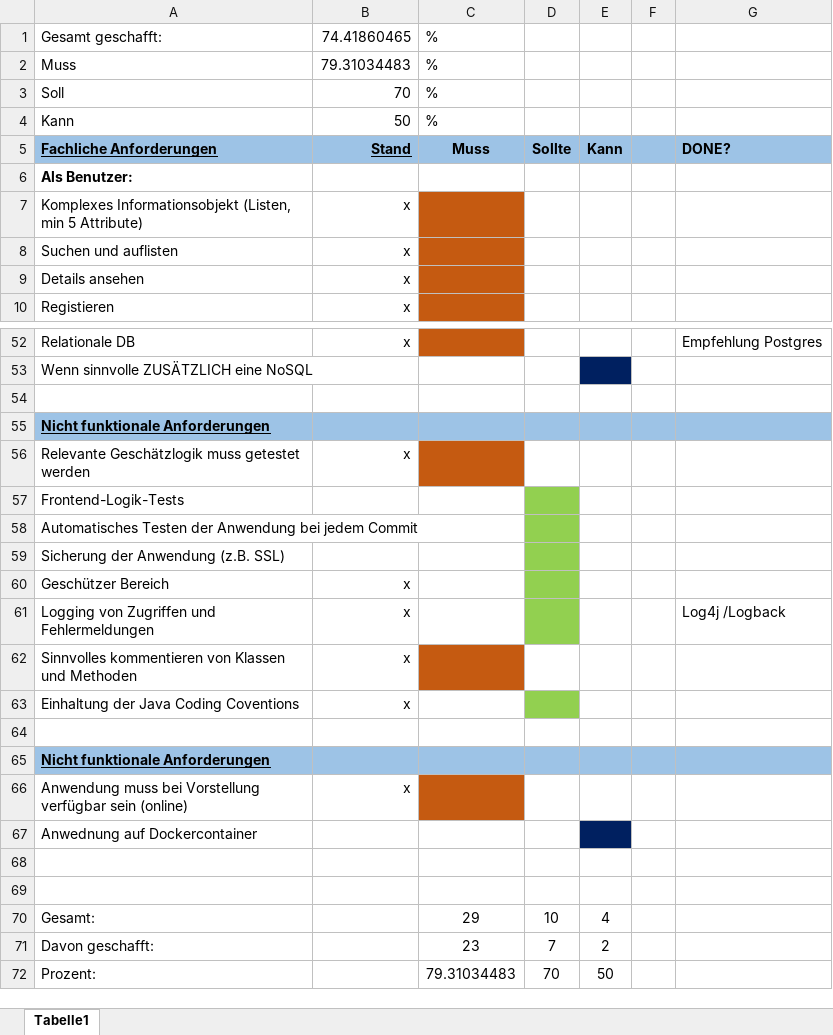
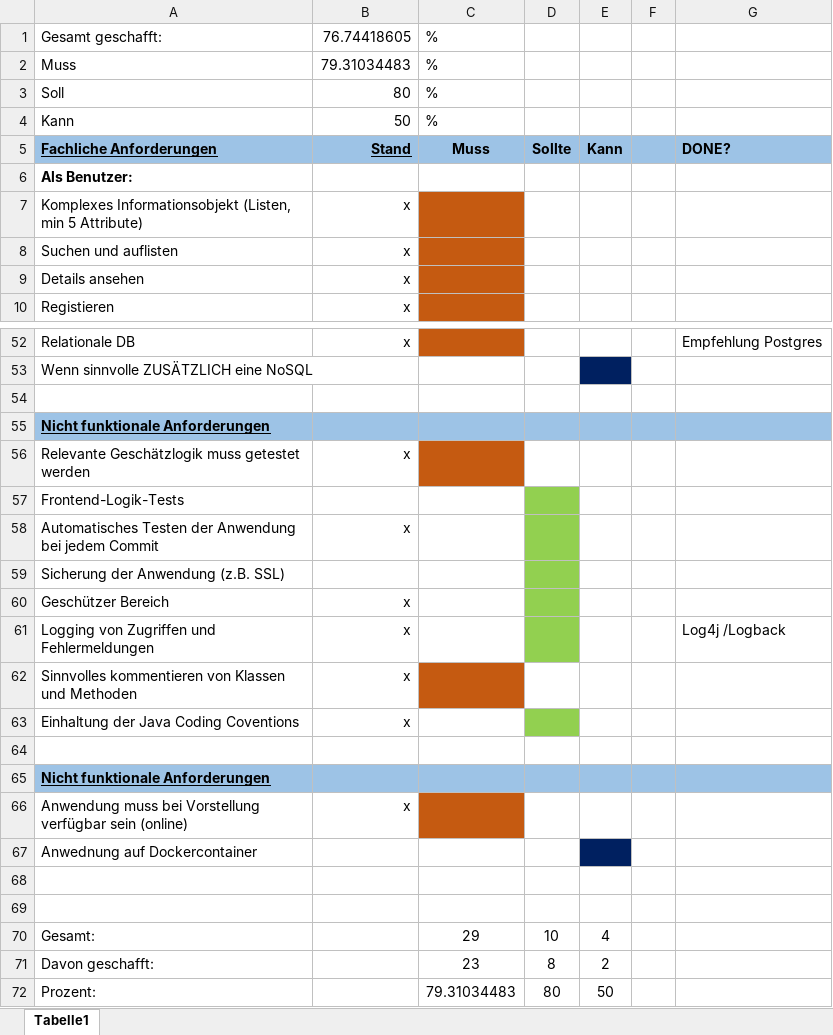
Before and after one commit to thi-enterprisejava/bookstore_schoderer, an Excel workbook: JavaEE_Anforderungen.xlsx, sheet Tabelle1, drawn as a sheet; only a part is shown, gaps mark what is left out; values as stored, in another font and other column widths than the file's, no borders; the diff names each change by its address in the sheet, - before the commit and + after, or states it on an @@ line.

```diff
--- a/JavaEE_Anforderungen.xlsx (sheet Tabelle1)
+++ b/JavaEE_Anforderungen.xlsx (sheet Tabelle1)
-B1: 74.41860465
+B1: 76.74418605
-B3: 70
+B3: 80
-B58: (empty)
+B58: x
-D71: 7
+D71: 8
-D72: 70
+D72: 80
```
Also changed, not shown: 26 other files.
